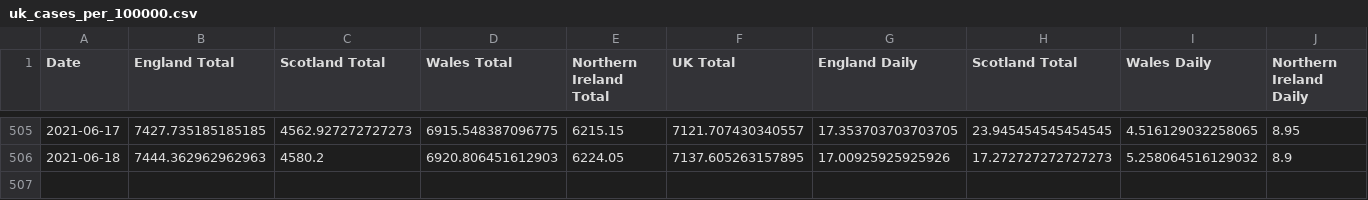
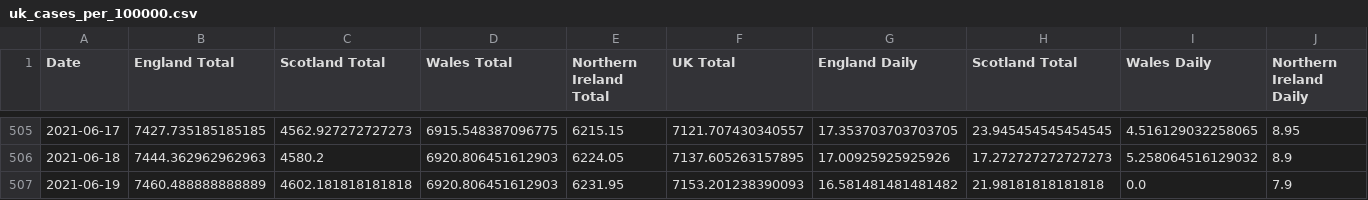
Before and after one commit to robertgauld/scotland-covid19-data, a CSV file: public/uk_cases_per_100000.csv, drawn as a sheet; only a part is shown, gaps mark what is left out; rows hold the shown columns only; the diff names each change by its address in the sheet, - before the commit and + after, or states it on an @@ line.

```diff
--- a/public/uk_cases_per_100000.csv
+++ b/public/uk_cases_per_100000.csv
+row 507: 2021-06-19 | 7460.488888888889 | 4602.181818181818 | 6920.806451612903 | 6231.95 | 7153.201238390093 | 16.581481481481482 | 21.98181818181818 | 0.0 | 7.9
```
Also changed, not shown: public/england_per_100000.csv, public/northern_ireland_per_100000.csv, 50 other files.
